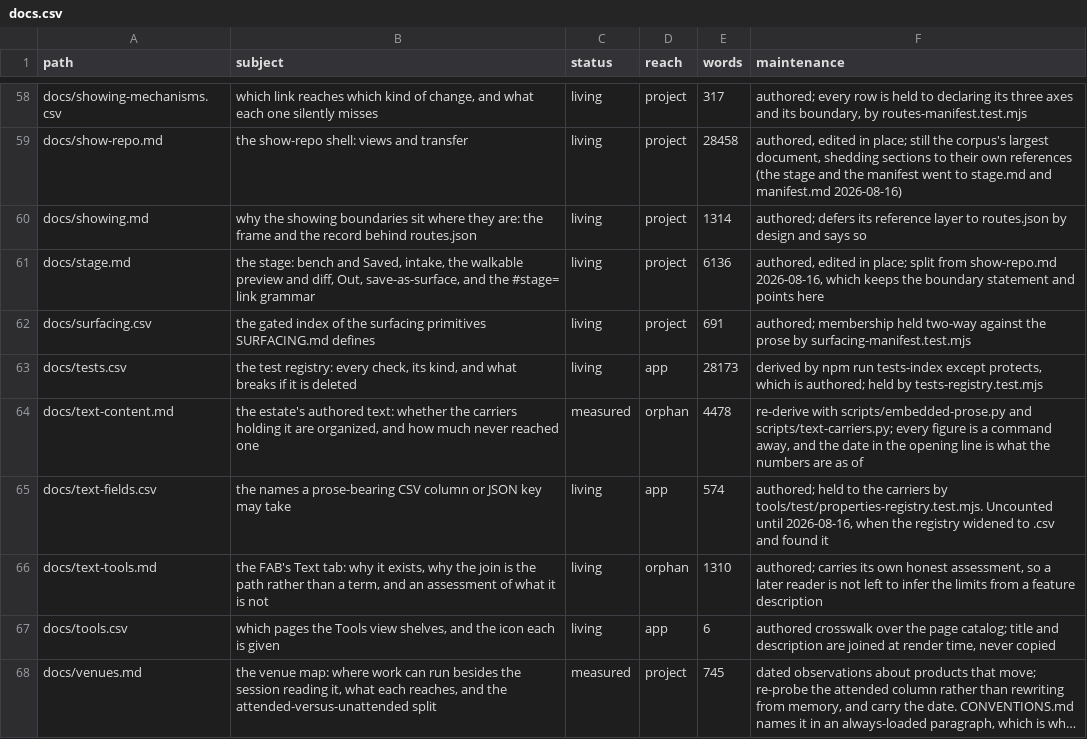
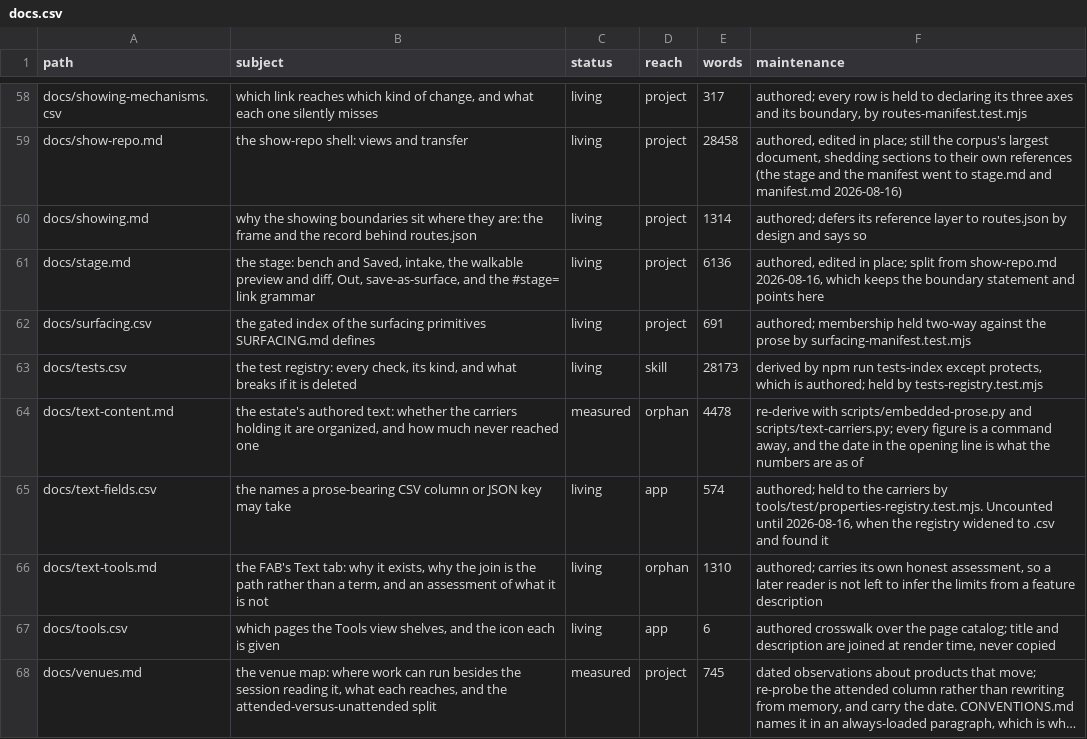
Before and after one commit to mehrlander/WebTools, a CSV file: docs/docs.csv, drawn as a sheet; only a part is shown, gaps mark what is left out; long unchanged cells end in ….

```diff
--- a/docs/docs.csv
+++ b/docs/docs.csv
@@ -62,3 +62,3 @@ docs/stage.md,"the stage: bench and Saved, intake, the walkable preview and diff
 docs/surfacing.csv,the gated index of the surfacing primitives SURFACING.md defines,living,project,691,authored; membership held two-way against the prose by surfacing-manifest.test.mjs
-docs/tests.csv,"the test registry: every check, its kind, and what breaks if it is deleted",living,app,28173,"derived by npm run tests-index except protects, which is authored; held by tests-registry.test.mjs"
+docs/tests.csv,"the test registry: every check, its kind, and what breaks if it is deleted",living,skill,28173,"derived by npm run tests-index except protects, which is authored; held by tests-registry.test.mjs"
 docs/text-content.md,"the estate's authored text: whether the carriers holding it are organized, and how much never reached one",measured,orphan,4478,"re-derive with scripts/embedded-prose.py and scripts/text-carriers.py; every figure is a command away, and the date in the opening line is what the numbers are as of"
```
Also changed, not shown: 3 other files.
